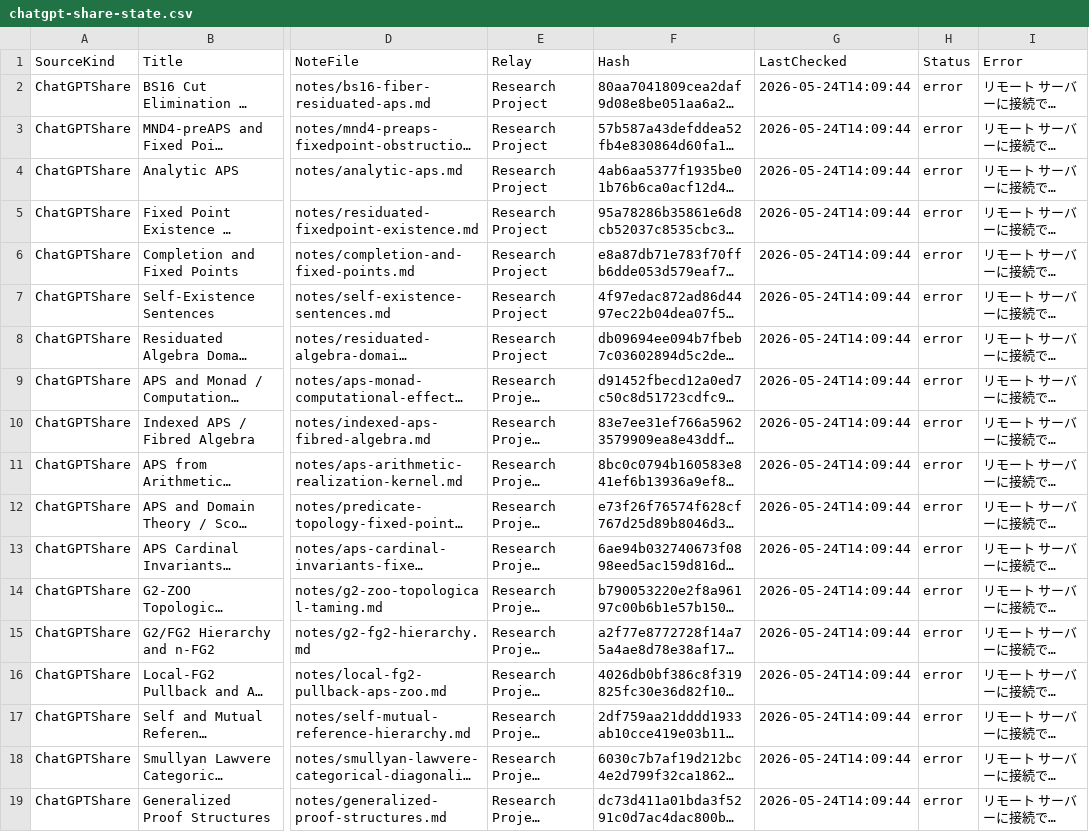
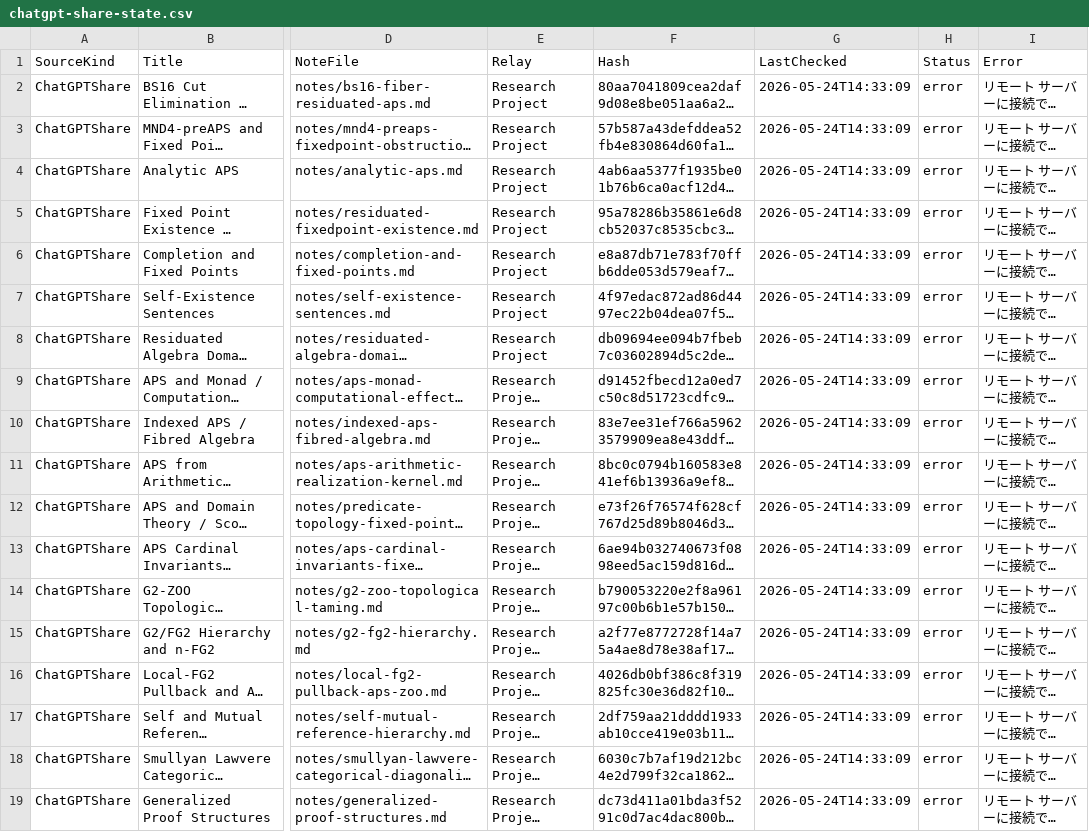
Before and after one commit to jikokennobun/My-Reserch-Project, a CSV file: logs/chatgpt-share-state.csv, drawn as a sheet; only a part is shown, gaps mark what is left out; long unchanged cells end in …; the diff names each change by its address in the sheet, - before the commit and + after, or states it on an @@ line.

```diff
--- a/logs/chatgpt-share-state.csv
+++ b/logs/chatgpt-share-state.csv
-G2:G19 (LastChecked): 2026-05-24T14:09:44
+G2:G19 (LastChecked): 2026-05-24T14:33:09
```
Also changed, not shown: 5 other files.
